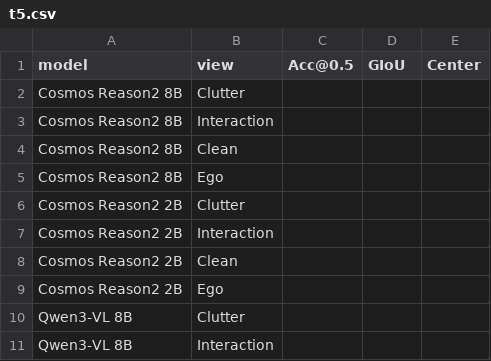
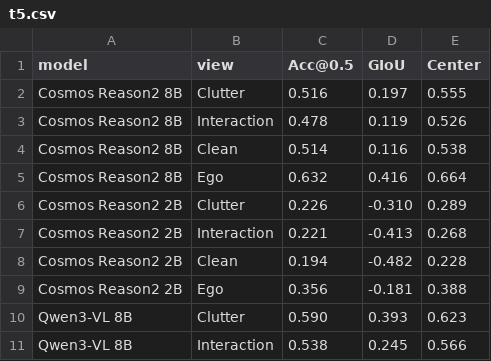
Before and after one commit to IRVLUTD/RPX, a CSV file: appendix/source/tools/raw_metrics/t5.csv, drawn as a sheet; only a part is shown; the diff covers the shown part only.

```diff
--- a/appendix/source/tools/raw_metrics/t5.csv
+++ b/appendix/source/tools/raw_metrics/t5.csv
@@ -1,11 +1,11 @@
 model,view,Acc@0.5,GIoU,Center
-Cosmos Reason2 8B,Clutter,,,
-Cosmos Reason2 8B,Interaction,,,
-Cosmos Reason2 8B,Clean,,,
-Cosmos Reason2 8B,Ego,,,
-Cosmos Reason2 2B,Clutter,,,
-Cosmos Reason2 2B,Interaction,,,
-Cosmos Reason2 2B,Clean,,,
-Cosmos Reason2 2B,Ego,,,
-Qwen3-VL 8B,Clutter,,,
-Qwen3-VL 8B,Interaction,,,
+Cosmos Reason2 8B,Clutter,0.516,0.197,0.555
+Cosmos Reason2 8B,Interaction,0.478,0.119,0.526
+Cosmos Reason2 8B,Clean,0.514,0.116,0.538
+Cosmos Reason2 8B,Ego,0.632,0.416,0.664
+Cosmos Reason2 2B,Clutter,0.226,-0.310,0.289
+Cosmos Reason2 2B,Interaction,0.221,-0.413,0.268
+Cosmos Reason2 2B,Clean,0.194,-0.482,0.228
+Cosmos Reason2 2B,Ego,0.356,-0.181,0.388
+Qwen3-VL 8B,Clutter,0.590,0.393,0.623
+Qwen3-VL 8B,Interaction,0.538,0.245,0.566
```
Also changed, not shown: 114 edited cells elsewhere in this file, appendix/source/tools/raw_metrics/t1.csv, appendix/source/tools/raw_metrics/t2.csv, 30 other files.
